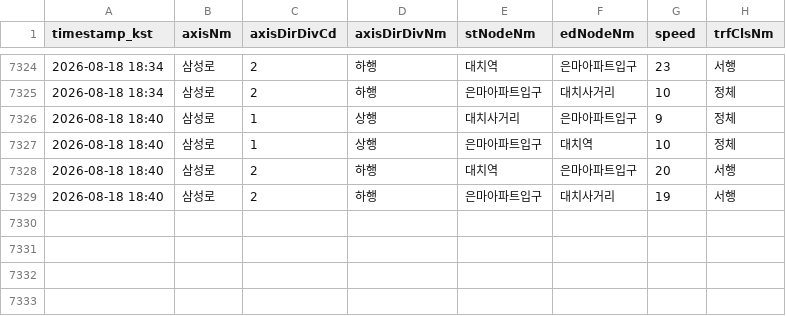
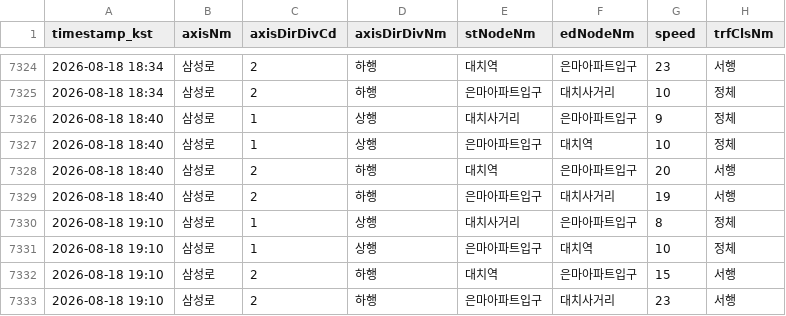
Before and after one commit to adneo-beep/eunma-traffic-monitor, a CSV file: data/traffic_log.csv, drawn as a sheet; only a part is shown, gaps mark what is left out.

```diff
--- a/data/traffic_log.csv
+++ b/data/traffic_log.csv
@@ -7329 +7329,5 @@ timestamp_kst,axisNm,axisDirDivCd,axisDirDivNm,stNodeNm,edNodeNm,speed,trfClsNm
 2026-08-18 18:40,삼성로,2,하행,은마아파트입구,대치사거리,19,서행
+2026-08-18 19:10,삼성로,1,상행,대치사거리,은마아파트입구,8,정체
+2026-08-18 19:10,삼성로,1,상행,은마아파트입구,대치역,10,정체
+2026-08-18 19:10,삼성로,2,하행,대치역,은마아파트입구,15,서행
+2026-08-18 19:10,삼성로,2,하행,은마아파트입구,대치사거리,23,서행
```
